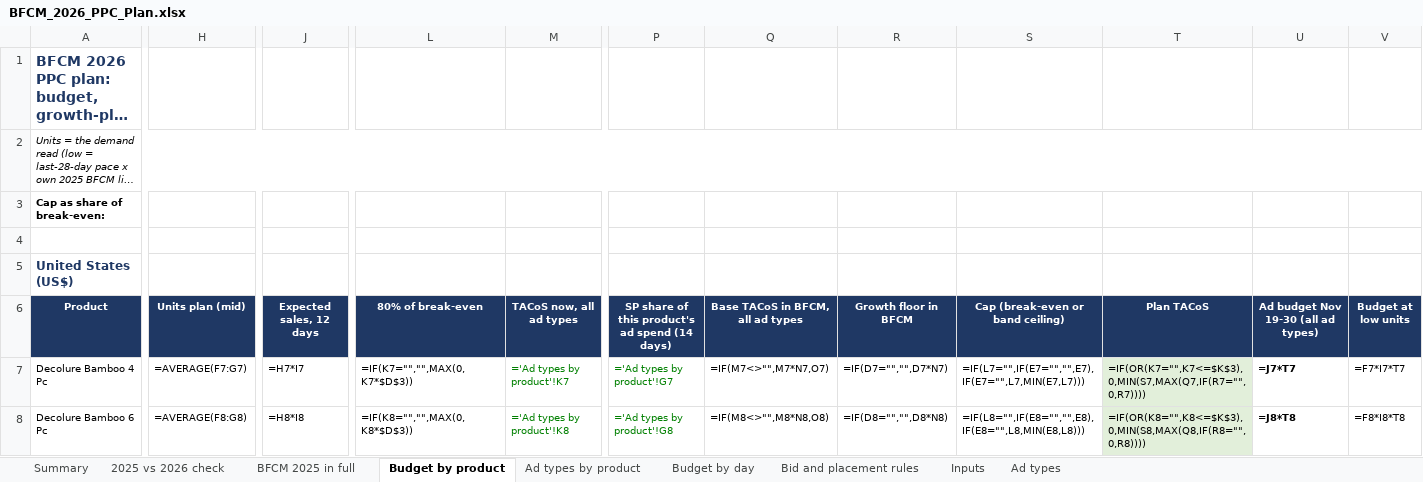
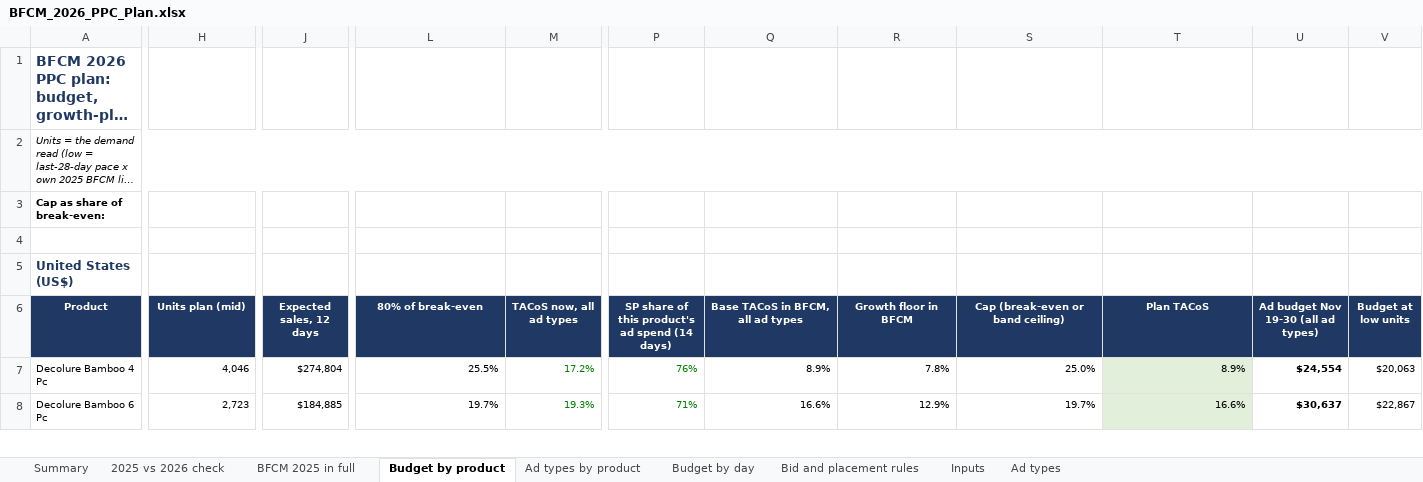
Before and after one commit to zarlish-web/PPC-Audit-, an Excel workbook: bfcm-2026/ppc-plan/BFCM_2026_PPC_Plan.xlsx, sheet Budget by product, drawn as a sheet; only a part is shown, gaps mark what is left out; long unchanged cells end in …; values as stored, in another font and other column widths than the file's, no borders; formulas without a stored value are shown as written; the diff covers the shown part only; the diff names each change by its address in the sheet, - before the commit and + after, or states it on an @@ line.

```diff
--- a/bfcm-2026/ppc-plan/BFCM_2026_PPC_Plan.xlsx (sheet Budget by product)
+++ b/bfcm-2026/ppc-plan/BFCM_2026_PPC_Plan.xlsx (sheet Budget by product)
-H7 (Units plan (mid)): =AVERAGE(F7:G7)
+H7 (Units plan (mid)): 4,046
-J7 (Expected sales, 12 days): =H7*I7
+J7 (Expected sales, 12 days): $274,804
-L7 (80% of break-even): =IF(K7="","",MAX(0,K7*$D$3))
+L7 (80% of break-even): 25.5%
-M7 (TACoS now, all ad types): ='Ad types by product'!K7
+M7 (TACoS now, all ad types): 17.2%
-P7: ='Ad types by product'!G7
+P7: 76%
-Q7 (Base TACoS in BFCM, all ad types): =IF(M7<>"",M7*N7,O7)
+Q7 (Base TACoS in BFCM, all ad types): 8.9%
-R7 (Growth floor in BFCM): =IF(D7="","",D7*N7)
+R7 (Growth floor in BFCM): 7.8%
-S7 (Cap (break-even or band ceiling)): =IF(L7="",IF(E7="","",E7),IF(E7="",L7,MIN(E7,L7)))
+S7 (Cap (break-even or band ceiling)): 25.0%
-T7 (Plan TACoS): =IF(OR(K7="",K7<=$K$3),0,MIN(S7,MAX(Q7,IF(R7="",0,R7))))
+T7 (Plan TACoS): 8.9%
-U7: =J7*T7
+U7: $24,554
-V7 (Budget at low units): =F7*I7*T7
+V7 (Budget at low units): $20,063
-H8 (Units plan (mid)): =AVERAGE(F8:G8)
+H8 (Units plan (mid)): 2,723
-J8 (Expected sales, 12 days): =H8*I8
+J8 (Expected sales, 12 days): $184,885
-L8 (80% of break-even): =IF(K8="","",MAX(0,K8*$D$3))
+L8 (80% of break-even): 19.7%
-M8 (TACoS now, all ad types): ='Ad types by product'!K8
+M8 (TACoS now, all ad types): 19.3%
-P8: ='Ad types by product'!G8
+P8: 71%
-Q8 (Base TACoS in BFCM, all ad types): =IF(M8<>"",M8*N8,O8)
+Q8 (Base TACoS in BFCM, all ad types): 16.6%
-R8 (Growth floor in BFCM): =IF(D8="","",D8*N8)
+R8 (Growth floor in BFCM): 12.9%
-S8 (Cap (break-even or band ceiling)): =IF(L8="",IF(E8="","",E8),IF(E8="",L8,MIN(E8,L8)))
+S8 (Cap (break-even or band ceiling)): 19.7%
-T8 (Plan TACoS): =IF(OR(K8="",K8<=$K$3),0,MIN(S8,MAX(Q8,IF(R8="",0,R8))))
+T8 (Plan TACoS): 16.6%
-U8: =J8*T8
+U8: $30,637
-V8 (Budget at low units): =F8*I8*T8
+V8 (Budget at low units): $22,867
```
Also changed, not shown: 2 added rows, 2 removed rows and 378 edited cells elsewhere in this sheet, sheet Budget by day, sheet Ad types by product, sheet BFCM 2025 in full, sheet 2025 vs 2026 check, sheet Ad types, sheet Inputs, 1 more sheet, bfcm-2026/verification/BFCM_2026_PPC_Verification.xlsx, 1 other file.
